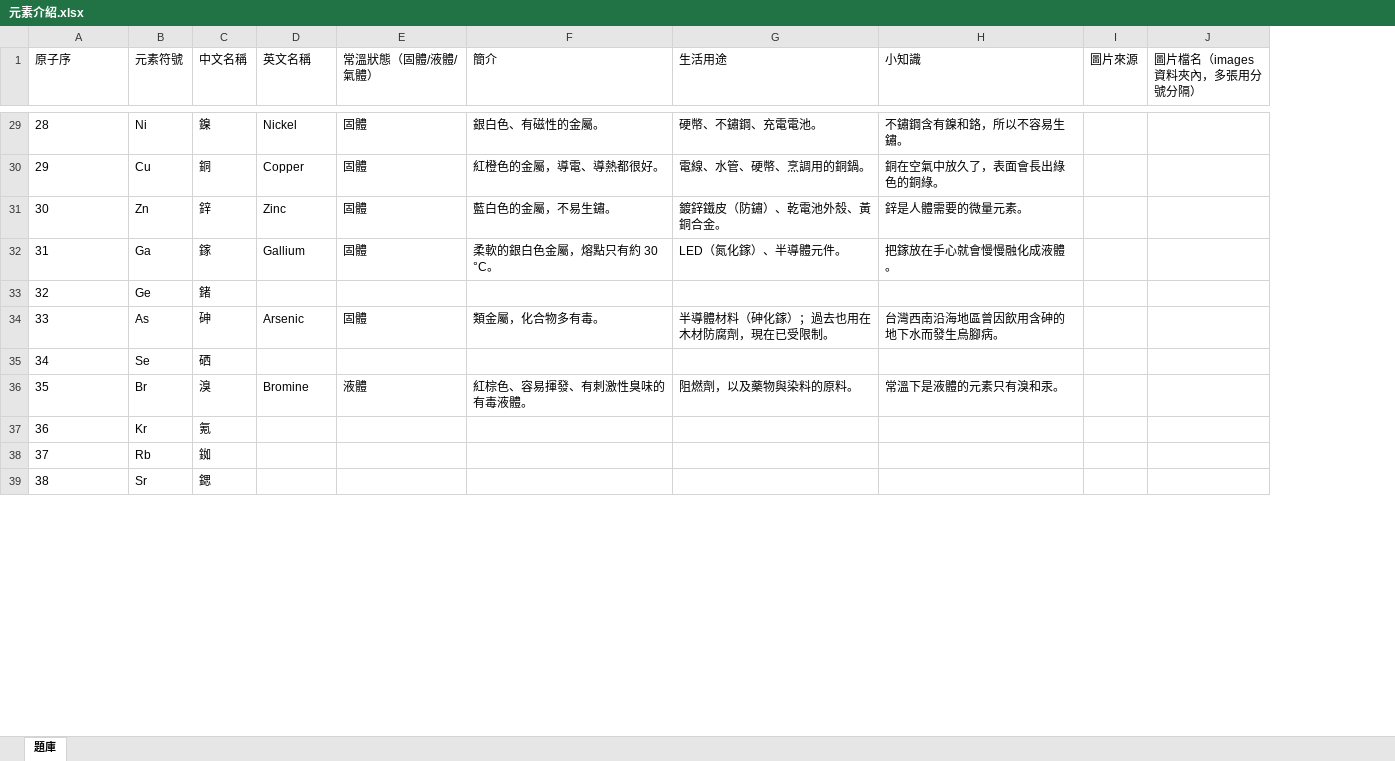
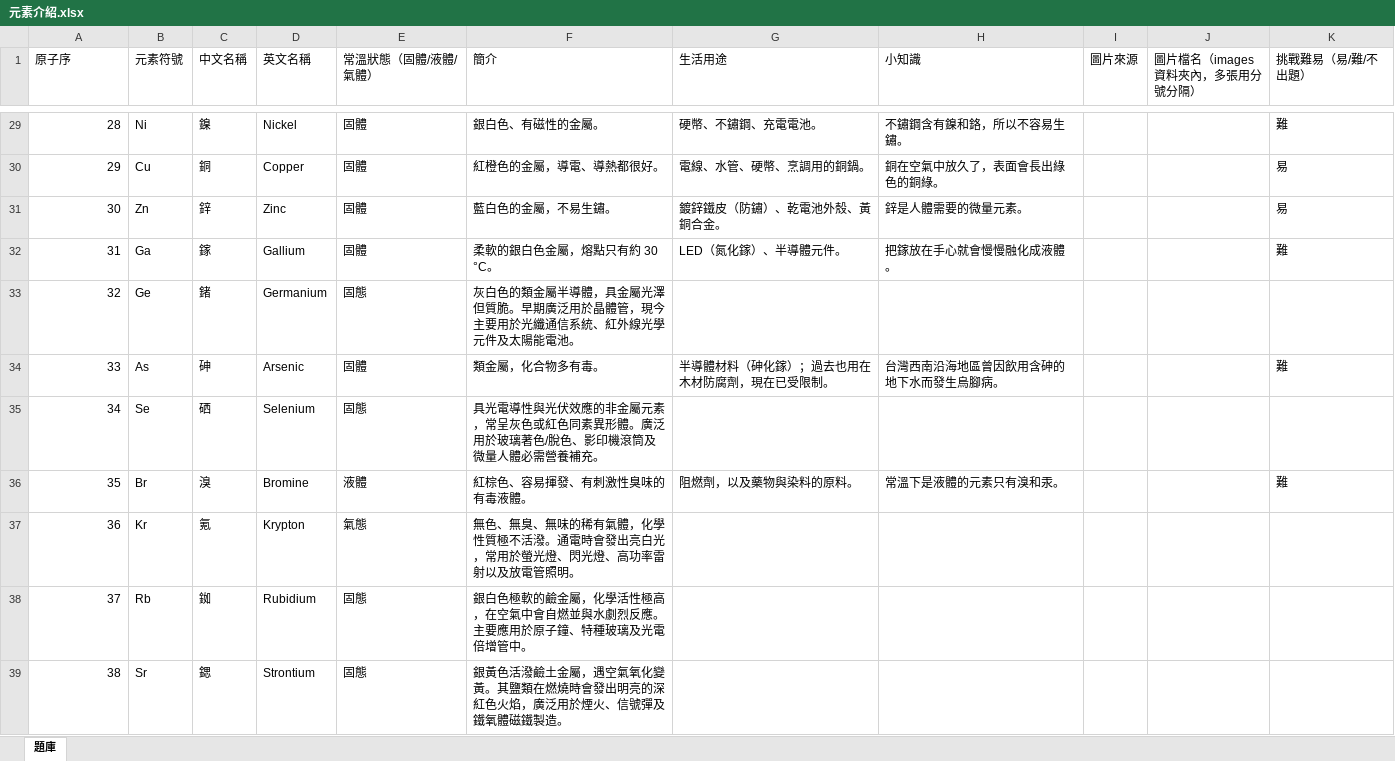
Before and after one commit to tnMarvin/periodic-table, an Excel workbook: 元素介紹.xlsx, sheet 題庫, drawn as a sheet; only a part is shown, gaps mark what is left out; values as stored, in another font and other column widths than the file's, no borders; the diff covers the shown part only; the diff names each change by its address in the sheet, - before the commit and + after, or states it on an @@ line.

```diff
--- a/元素介紹.xlsx (sheet 題庫)
+++ b/元素介紹.xlsx (sheet 題庫)
+column K (挑戰難易（易/難/不出題）), rows 29-36: 難 | 易 | 易 | 難 |  | 難 |  | 難
-A29:A39 alignment: left
+A29:A39 alignment: right
-D33 (英文名稱): (empty)
+D33 (英文名稱): Germanium
-E33 (常溫狀態（固體/液體/氣體）): (empty)
+E33 (常溫狀態（固體/液體/氣體）): 固態
-F33 (簡介): (empty)
+F33 (簡介): 灰白色的類金屬半導體，具金屬光澤但質脆。早期廣泛用於晶體管，現今主要用於光纖通信系統、紅外線光學元件及太陽能電池。
-D35 (英文名稱): (empty)
+D35 (英文名稱): Selenium
-E35 (常溫狀態（固體/液體/氣體）): (empty)
+E35 (常溫狀態（固體/液體/氣體）): 固態
-F35 (簡介): (empty)
+F35 (簡介): 具光電導性與光伏效應的非金屬元素，常呈灰色或紅色同素異形體。廣泛用於玻璃著色/脫色、影印機滾筒及微量人體必需營養補充。
-D37 (英文名稱): (empty)
+D37 (英文名稱): Krypton
-E37 (常溫狀態（固體/液體/氣體）): (empty)
+E37 (常溫狀態（固體/液體/氣體）): 氣態
-F37 (簡介): (empty)
+F37 (簡介): 無色、無臭、無味的稀有氣體，化學性質極不活潑。通電時會發出亮白光，常用於螢光燈、閃光燈、高功率雷射以及放電管照明。
-D38 (英文名稱): (empty)
+D38 (英文名稱): Rubidium
-E38:E39 (常溫狀態（固體/液體/氣體）): (empty)
+E38:E39 (常溫狀態（固體/液體/氣體）): 固態
-F38 (簡介): (empty)
+F38 (簡介): 銀白色極軟的鹼金屬，化學活性極高，在空氣中會自燃並與水劇烈反應。主要應用於原子鐘、特種玻璃及光電倍增管中。
-D39 (英文名稱): (empty)
+D39 (英文名稱): Strontium
-F39 (簡介): (empty)
+F39 (簡介): 銀黃色活潑鹼土金屬，遇空氣氧化變黃。其鹽類在燃燒時會發出明亮的深紅色火焰，廣泛用於煙火、信號彈及鐵氧體磁鐵製造。
```
Also changed, not shown: 225 edited cells and cell formats elsewhere in this sheet, 3 other files.
